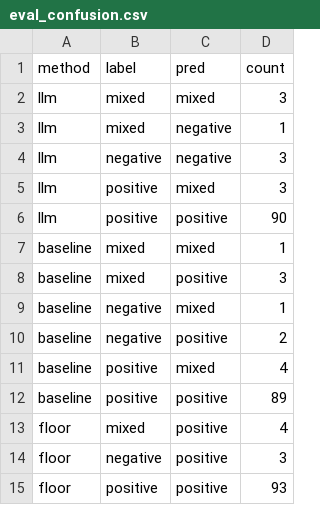
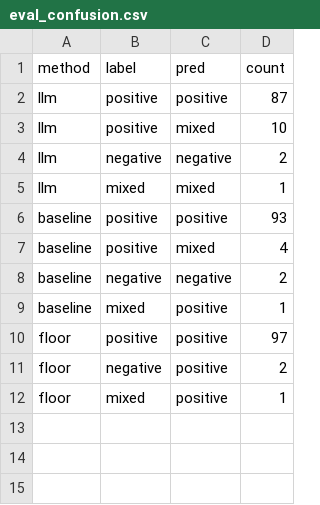
Before and after one commit to 25022873-dev/2627---LTXLDL---Airbnb---GOAT, a CSV file: data/processed/eval_confusion.csv, drawn as a sheet.

```diff
--- a/data/processed/eval_confusion.csv
+++ b/data/processed/eval_confusion.csv
@@ -1,15 +1,12 @@
 method,label,pred,count
-llm,mixed,mixed,3
-llm,mixed,negative,1
-llm,negative,negative,3
-llm,positive,mixed,3
-llm,positive,positive,90
-baseline,mixed,mixed,1
-baseline,mixed,positive,3
-baseline,negative,mixed,1
-baseline,negative,positive,2
+llm,positive,positive,87
+llm,positive,mixed,10
+llm,negative,negative,2
+llm,mixed,mixed,1
+baseline,positive,positive,93
 baseline,positive,mixed,4
-baseline,positive,positive,89
-floor,mixed,positive,4
-floor,negative,positive,3
-floor,positive,positive,93
+baseline,negative,negative,2
+baseline,mixed,positive,1
+floor,positive,positive,97
+floor,negative,positive,2
+floor,mixed,positive,1
```
Also changed, not shown: data/processed/eval_errors.csv, data/processed/eval_metrics.csv, 31 other files.
